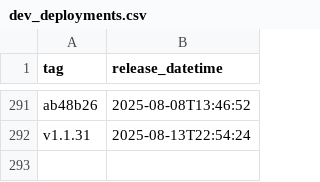
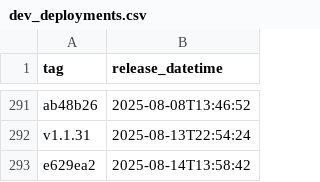
Before and after one commit to NHSDigital/eps-FHIR-validator-lambda, a CSV file: _data/dev_deployments.csv, drawn as a sheet; only a part is shown, gaps mark what is left out; the diff names each change by its address in the sheet, - before the commit and + after, or states it on an @@ line.

```diff
--- a/_data/dev_deployments.csv
+++ b/_data/dev_deployments.csv
+row 293: e629ea2 | 2025-08-14T13:58:42
```
Also changed, not shown: 1 other file.
